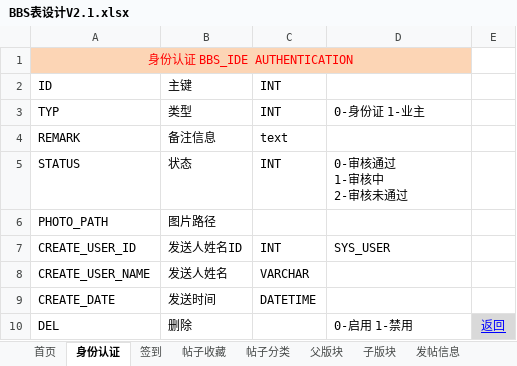
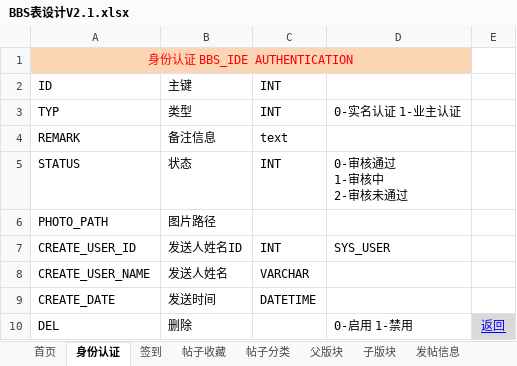
Before and after one commit to wanwuchunsheng/BBS, an Excel workbook: doc/BBS表设计V2.1.xlsx, sheet 身份认证, drawn as a sheet; values as stored, in another font and other column widths than the file's, no borders; the diff names each change by its address in the sheet, - before the commit and + after, or states it on an @@ line.

```diff
--- a/doc/BBS表设计V2.1.xlsx (sheet 身份认证)
+++ b/doc/BBS表设计V2.1.xlsx (sheet 身份认证)
-D3: 0-身份证 1-业主
+D3: 0-实名认证 1-业主认证
```
Also changed, not shown: sheet 用户表, sheet 首页, other sheet tabs.
